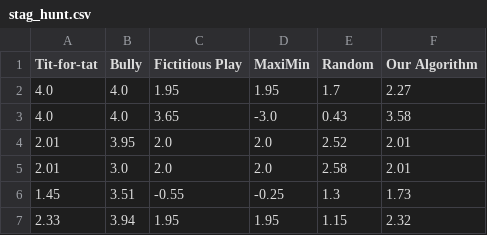
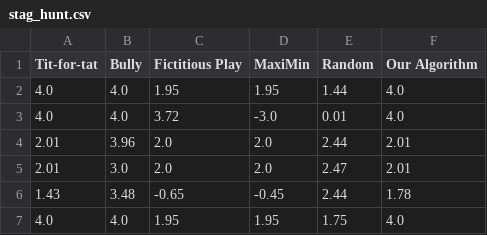
Before and after one commit to spenc53/RepeatedInteractions, a CSV file: stag_hunt.csv, drawn as a sheet.

```diff
--- a/stag_hunt.csv
+++ b/stag_hunt.csv
@@ -1,7 +1,7 @@
 Tit-for-tat,Bully,Fictitious Play,MaxiMin,Random,Our Algorithm,
-4.0,4.0,1.95,1.95,1.7,2.27,
-4.0,4.0,3.65,-3.0,0.43,3.58,
-2.01,3.95,2.0,2.0,2.52,2.01,
-2.01,3.0,2.0,2.0,2.58,2.01,
-1.45,3.51,-0.55,-0.25,1.3,1.73,
-2.33,3.94,1.95,1.95,1.15,2.32,
+4.0,4.0,1.95,1.95,1.44,4.0,
+4.0,4.0,3.72,-3.0,0.01,4.0,
+2.01,3.96,2.0,2.0,2.44,2.01,
+2.01,3.0,2.0,2.0,2.47,2.01,
+1.43,3.48,-0.65,-0.45,2.44,1.78,
+4.0,4.0,1.95,1.95,1.75,4.0,
```
Also changed, not shown: chicken.csv, prisoner.csv, 6 other files.
